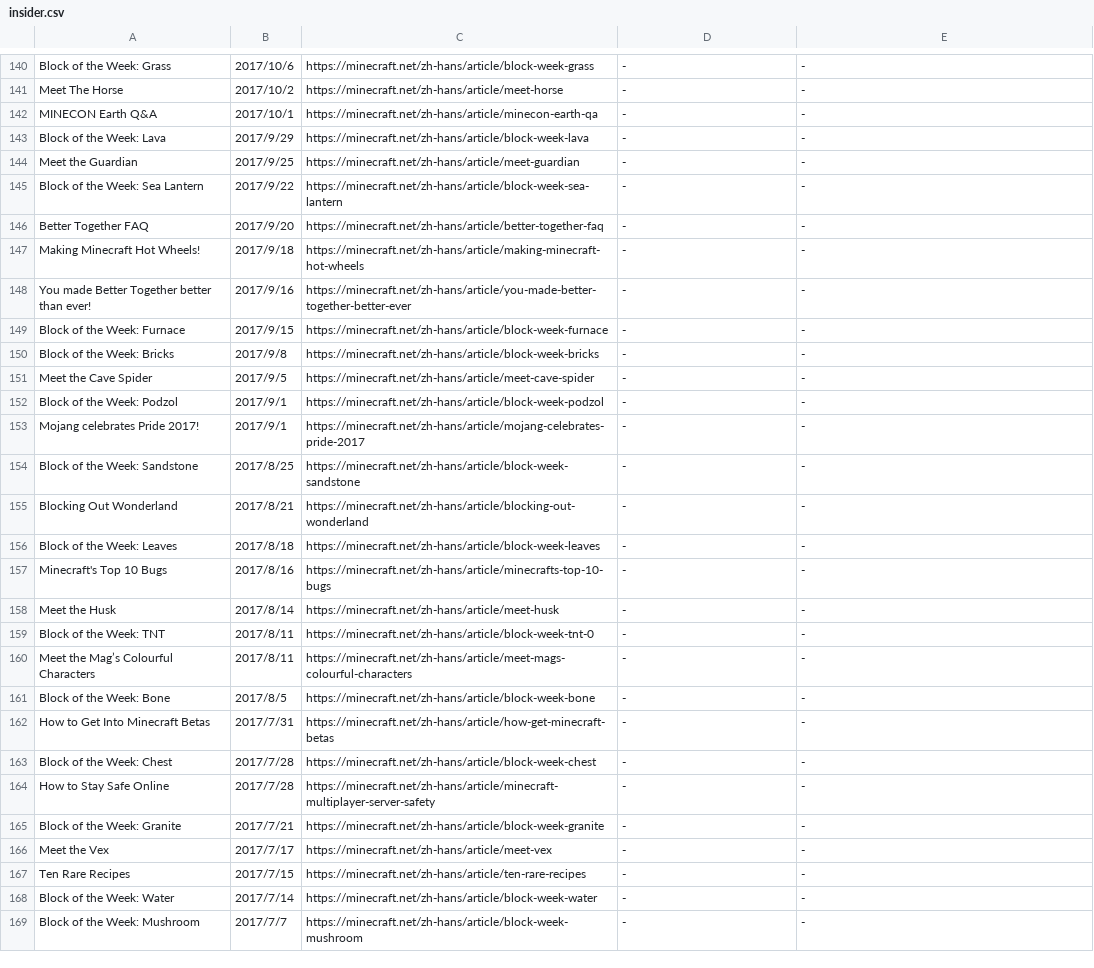
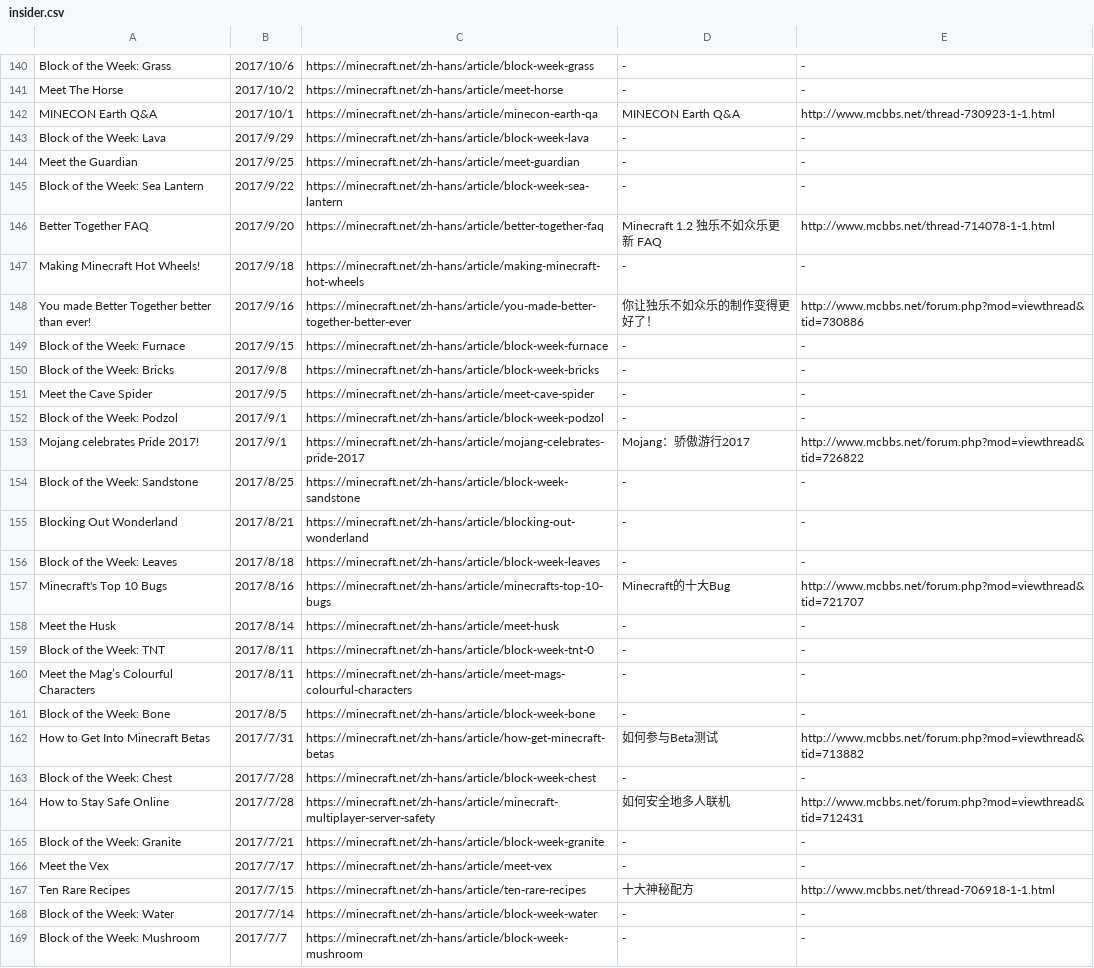
Before and after one commit to SPXFellow/minecraft.net-translations, a CSV file: insider.csv, drawn as a sheet; only a part is shown, gaps mark what is left out; the diff covers the shown part only.

Commit message:
:tada: add all insider translations except botw and meet the mob

```diff
--- a/insider.csv
+++ b/insider.csv
@@ -141,3 +141,3 @@ Block of the Week: Grass,2017/10/6,https://minecraft.net/zh-hans/article/block-w
 Meet The Horse,2017/10/2,https://minecraft.net/zh-hans/article/meet-horse,-,-
-MINECON Earth Q&A,2017/10/1,https://minecraft.net/zh-hans/article/minecon-earth-qa,-,-
+MINECON Earth Q&A,2017/10/1,https://minecraft.net/zh-hans/article/minecon-earth-qa,MINECON Earth Q&A,http://www.mcbbs.net/thread-730923-1-1.html
 Block of the Week: Lava,2017/9/29,https://minecraft.net/zh-hans/article/block-week-lava,-,-
@@ -145,5 +145,5 @@ Meet the Guardian,2017/9/25,https://minecraft.net/zh-hans/article/meet-guardian,
 Block of the Week: Sea Lantern,2017/9/22,https://minecraft.net/zh-hans/article/block-week-sea-lantern,-,-
-Better Together FAQ,2017/9/20,https://minecraft.net/zh-hans/article/better-together-faq,-,-
+Better Together FAQ,2017/9/20,https://minecraft.net/zh-hans/article/better-together-faq,Minecraft 1.2 独乐不如众乐更新 FAQ,http://www.mcbbs.net/thread-714078-1-1.html
 Making Minecraft Hot Wheels!,2017/9/18,https://minecraft.net/zh-hans/article/making-minecraft-hot-wheels,-,-
-You made Better Together better than ever!,2017/9/16,https://minecraft.net/zh-hans/article/you-made-better-together-better-ever,-,-
+You made Better Together better than ever!,2017/9/16,https://minecraft.net/zh-hans/article/you-made-better-together-better-ever,你让独乐不如众乐的制作变得更好了！,http://www.mcbbs.net/forum.php?mod=viewthread&tid=730886
 Block of the Week: Furnace,2017/9/15,https://minecraft.net/zh-hans/article/block-week-furnace,-,-
@@ -152,3 +152,3 @@ Meet the Cave Spider,2017/9/5,https://minecraft.net/zh-hans/article/meet-cave-sp
 Block of the Week: Podzol,2017/9/1,https://minecraft.net/zh-hans/article/block-week-podzol,-,-
-Mojang celebrates Pride 2017!,2017/9/1,https://minecraft.net/zh-hans/article/mojang-celebrates-pride-2017,-,-
+Mojang celebrates Pride 2017!,2017/9/1,https://minecraft.net/zh-hans/article/mojang-celebrates-pride-2017,Mojang：骄傲游行2017,http://www.mcbbs.net/forum.php?mod=viewthread&tid=726822
 Block of the Week: Sandstone,2017/8/25,https://minecraft.net/zh-hans/article/block-week-sandstone,-,-
@@ -156,3 +156,3 @@ Blocking Out Wonderland,2017/8/21,https://minecraft.net/zh-hans/article/blocking
 Block of the Week: Leaves,2017/8/18,https://minecraft.net/zh-hans/article/block-week-leaves,-,-
-Minecraft's Top 10 Bugs,2017/8/16,https://minecraft.net/zh-hans/article/minecrafts-top-10-bugs,-,-
+Minecraft's Top 10 Bugs,2017/8/16,https://minecraft.net/zh-hans/article/minecrafts-top-10-bugs,Minecraft的十大Bug,http://www.mcbbs.net/forum.php?mod=viewthread&tid=721707
 Meet the Husk,2017/8/14,https://minecraft.net/zh-hans/article/meet-husk,-,-
@@ -161,8 +161,8 @@ Meet the Mag’s Colourful Characters,2017/8/11,https://minecraft.net/zh-hans/ar
 Block of the Week: Bone,2017/8/5,https://minecraft.net/zh-hans/article/block-week-bone,-,-
-How to Get Into Minecraft Betas,2017/7/31,https://minecraft.net/zh-hans/article/how-get-minecraft-betas,-,-
+How to Get Into Minecraft Betas,2017/7/31,https://minecraft.net/zh-hans/article/how-get-minecraft-betas,如何参与Beta测试,http://www.mcbbs.net/forum.php?mod=viewthread&tid=713882
 Block of the Week: Chest,2017/7/28,https://minecraft.net/zh-hans/article/block-week-chest,-,-
-How to Stay Safe Online,2017/7/28,https://minecraft.net/zh-hans/article/minecraft-multiplayer-server-safety,-,-
+How to Stay Safe Online,2017/7/28,https://minecraft.net/zh-hans/article/minecraft-multiplayer-server-safety,如何安全地多人联机,http://www.mcbbs.net/forum.php?mod=viewthread&tid=712431
 Block of the Week: Granite,2017/7/21,https://minecraft.net/zh-hans/article/block-week-granite,-,-
 Meet the Vex,2017/7/17,https://minecraft.net/zh-hans/article/meet-vex,-,-
-Ten Rare Recipes,2017/7/15,https://minecraft.net/zh-hans/article/ten-rare-recipes,-,-
+Ten Rare Recipes,2017/7/15,https://minecraft.net/zh-hans/article/ten-rare-recipes,十大神秘配方,http://www.mcbbs.net/thread-706918-1-1.html
 Block of the Week: Water,2017/7/14,https://minecraft.net/zh-hans/article/block-week-water,-,-
```
Also changed, not shown: 34 edited cells elsewhere in this file.
